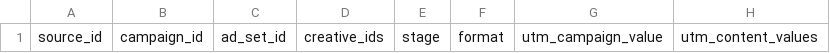
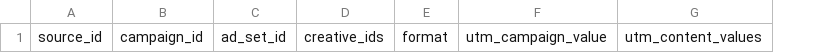
Before and after one commit to ttbao2607-prog/semicondutor-marketing-project, a CSV file: operations/linkedin-rmk-source-readiness/2026-10-08/02_RMK_Source_Registry_Template.csv, drawn as a sheet; only a part is shown; the diff names each change by its address in the sheet, - before the commit and + after, or states it on an @@ line.

```diff
--- a/operations/linkedin-rmk-source-readiness/2026-10-08/02_RMK_Source_Registry_Template.csv
+++ b/operations/linkedin-rmk-source-readiness/2026-10-08/02_RMK_Source_Registry_Template.csv
-column E, row 1: stage
```
Also changed, not shown: 5 other files.
